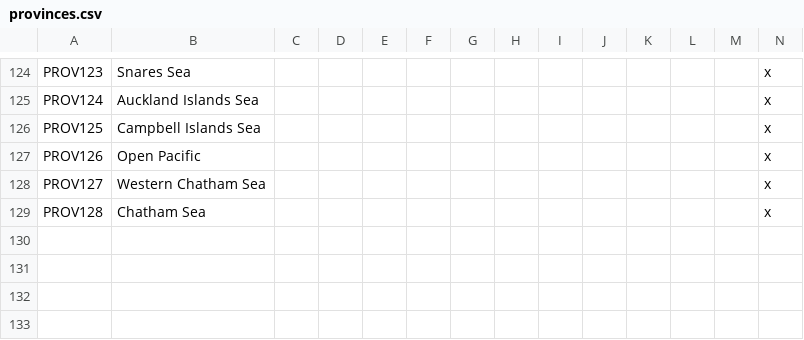
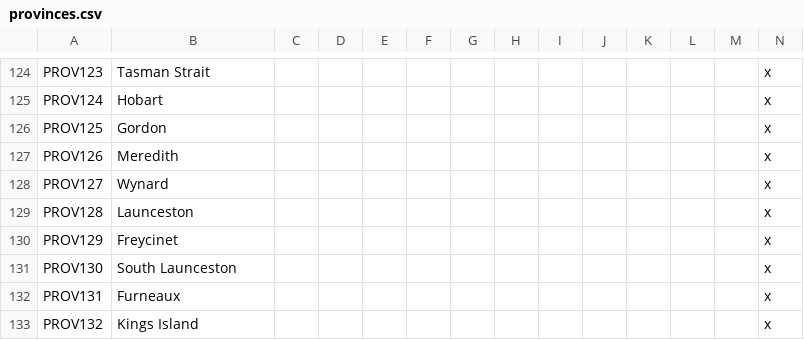
Before and after one commit to Spirintus/ate-down-under, a CSV file: atedu/localisation/provinces.csv, drawn as a sheet; only a part is shown, gaps mark what is left out; rows hold the shown columns only; the diff covers the shown part only; the diff names each change by its address in the sheet, - before the commit and + after, or states it on an @@ line.

```diff
--- a/atedu/localisation/provinces.csv
+++ b/atedu/localisation/provinces.csv
-B124: Snares Sea
+B124: Tasman Strait
-B125: Auckland Islands Sea
+B125: Hobart
-B126: Campbell Islands Sea
+B126: Gordon
-B127: Open Pacific
+B127: Meredith
-B128: Western Chatham Sea
+B128: Wynard
-B129: Chatham Sea
+B129: Launceston
+row 130: PROV129 | Freycinet |  |  |  |  |  |  |  |  |  |  |  | x
+row 131: PROV130 | South Launceston |  |  |  |  |  |  |  |  |  |  |  | x
+row 132: PROV131 | Furneaux |  |  |  |  |  |  |  |  |  |  |  | x
+row 133: PROV132 | Kings Island |  |  |  |  |  |  |  |  |  |  |  | x
```
Also changed, not shown: 29 edited cells elsewhere in this file, atedu/localisation/religions.csv, atedu/map/definition.csv, 2 other files.
